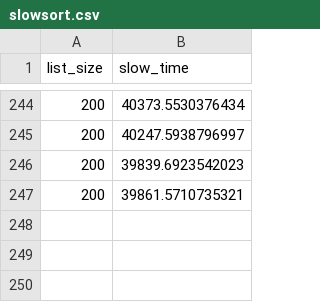
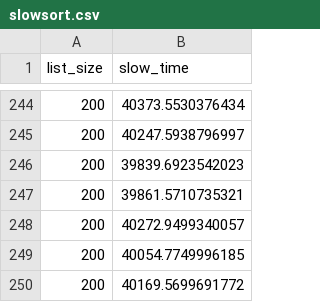
Before and after one commit to natalieswork/CS474, a CSV file: proj01_pessimal/code/csvdata/slowsort.csv, drawn as a sheet; only a part is shown, gaps mark what is left out.

```diff
--- a/proj01_pessimal/code/csvdata/slowsort.csv
+++ b/proj01_pessimal/code/csvdata/slowsort.csv
@@ -247 +247,4 @@ list_size,slow_time
 200,39861.5710735321
+200,40272.9499340057
+200,40054.7749996185
+200,40169.5699691772
```
Also changed, not shown: proj01_pessimal/code/csvdata/bozosort.csv, 1 other file.
